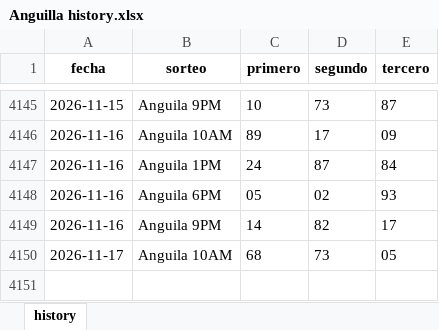
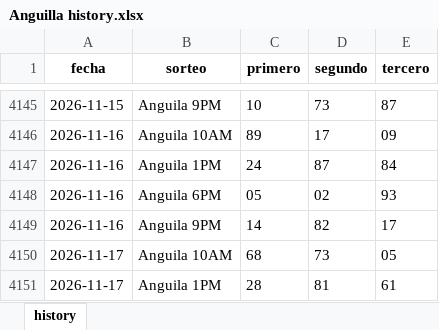
Before and after one commit to carbosota1/UPDATELOTMIX, an Excel workbook: data/histories/Anguilla history.xlsx, sheet history, drawn as a sheet; only a part is shown, gaps mark what is left out; values as stored, in another font and other column widths than the file's, no borders; the diff names each change by its address in the sheet, - before the commit and + after, or states it on an @@ line.

Commit message:
Auto update histories + intraday analysis

```diff
--- a/data/histories/Anguilla history.xlsx (sheet history)
+++ b/data/histories/Anguilla history.xlsx (sheet history)
+row 4151: 2026-11-17 | Anguila 1PM | 28 | 81 | 61
```
Also changed, not shown: 3 other files.
